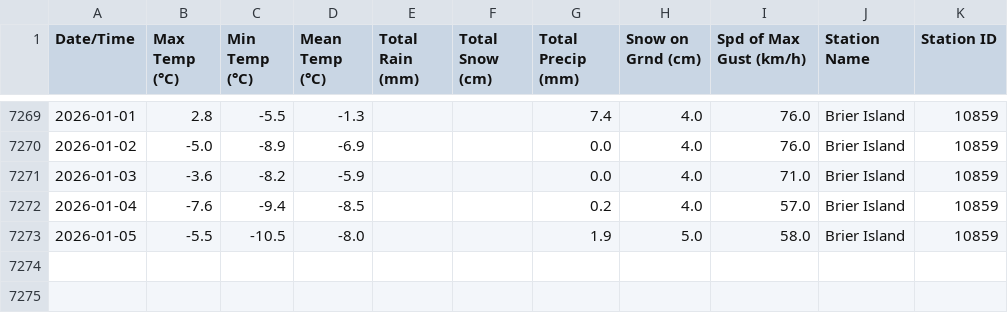
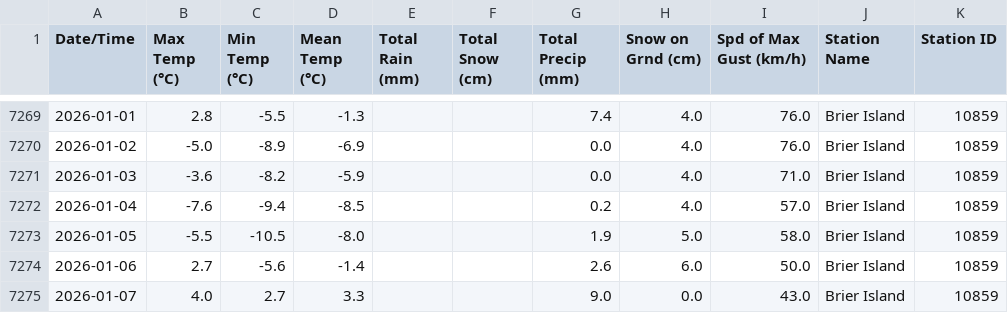
Before and after one commit to robertgwx/atl-climate-viewer, a CSV file: climate_data/NS/Brier Island_daily_data.csv, drawn as a sheet; only a part is shown, gaps mark what is left out.

```diff
--- a/climate_data/NS/Brier Island_daily_data.csv
+++ b/climate_data/NS/Brier Island_daily_data.csv
@@ -7273 +7273,3 @@ Date/Time,Max Temp (°C),Min Temp (°C),Mean Temp (°C),Total Rain (mm),Total Sn
 2026-01-05,-5.5,-10.5,-8.0,,,1.9,5.0,58.0,Brier Island,10859
+2026-01-06,2.7,-5.6,-1.4,,,2.6,6.0,50.0,Brier Island,10859
+2026-01-07,4.0,2.7,3.3,,,9.0,0.0,43.0,Brier Island,10859
```
Also changed, not shown: climate_data/NL/Mary's Harbour_daily_data.csv, climate_data/NL/Twillingate_daily_data.csv, 47 other files.
